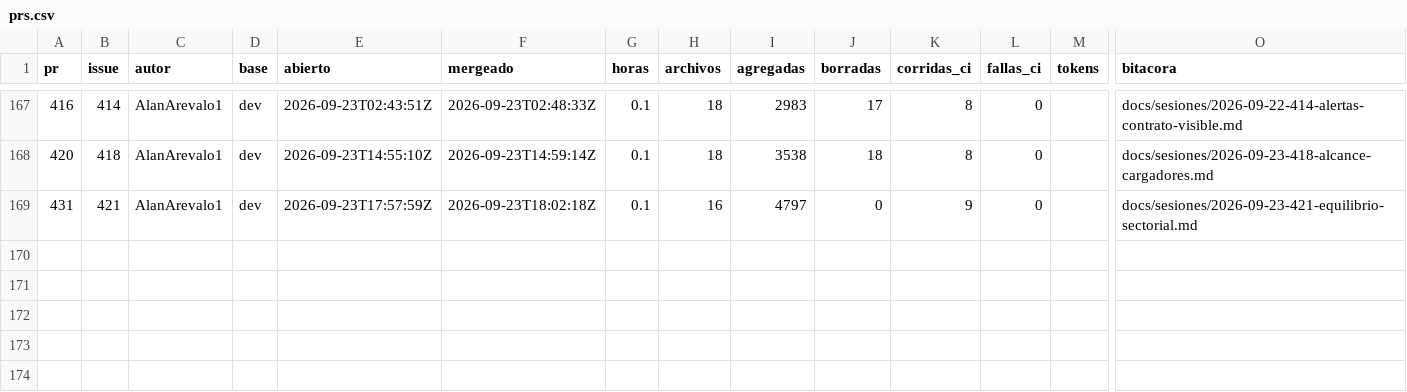
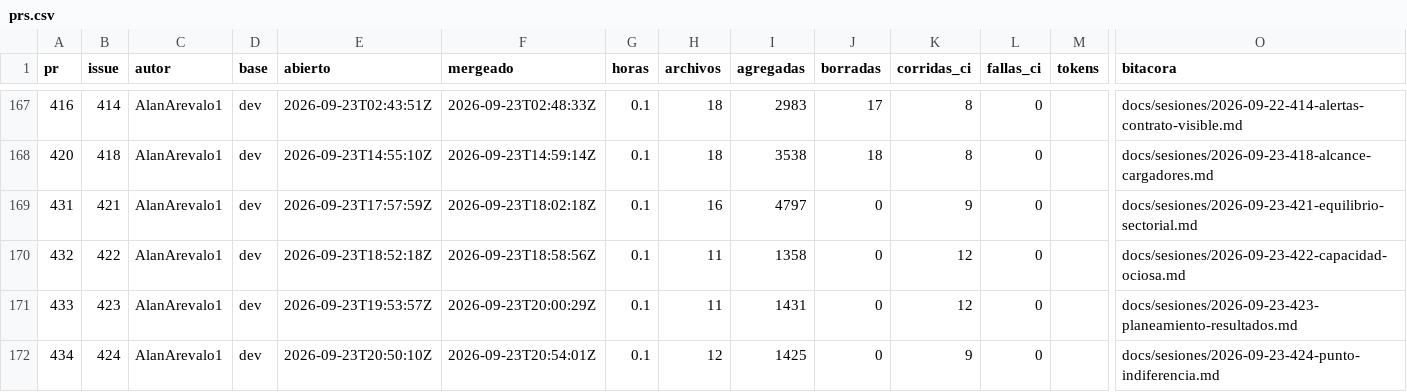
Before and after one commit to Coste-AR/CosteAR-backend, a CSV file: docs/metricas/prs.csv, drawn as a sheet; only a part is shown, gaps mark what is left out; rows hold the shown columns only; the diff names each change by its address in the sheet, - before the commit and + after, or states it on an @@ line.

```diff
--- a/docs/metricas/prs.csv
+++ b/docs/metricas/prs.csv
+row 170: 432 | 422 | AlanArevalo1 | dev | 2026-09-23T18:52:18Z | 2026-09-23T18:58:56Z | 0.1 | 11 | 1358 | 0 | 12 | 0 |  | docs/sesiones/2026-09-23-422-capacidad-ociosa.md
+row 171: 433 | 423 | AlanArevalo1 | dev | 2026-09-23T19:53:57Z | 2026-09-23T20:00:29Z | 0.1 | 11 | 1431 | 0 | 12 | 0 |  | docs/sesiones/2026-09-23-423-planeamiento-resultados.md
+row 172: 434 | 424 | AlanArevalo1 | dev | 2026-09-23T20:50:10Z | 2026-09-23T20:54:01Z | 0.1 | 12 | 1425 | 0 | 9 | 0 |  | docs/sesiones/2026-09-23-424-punto-indiferencia.md
```
